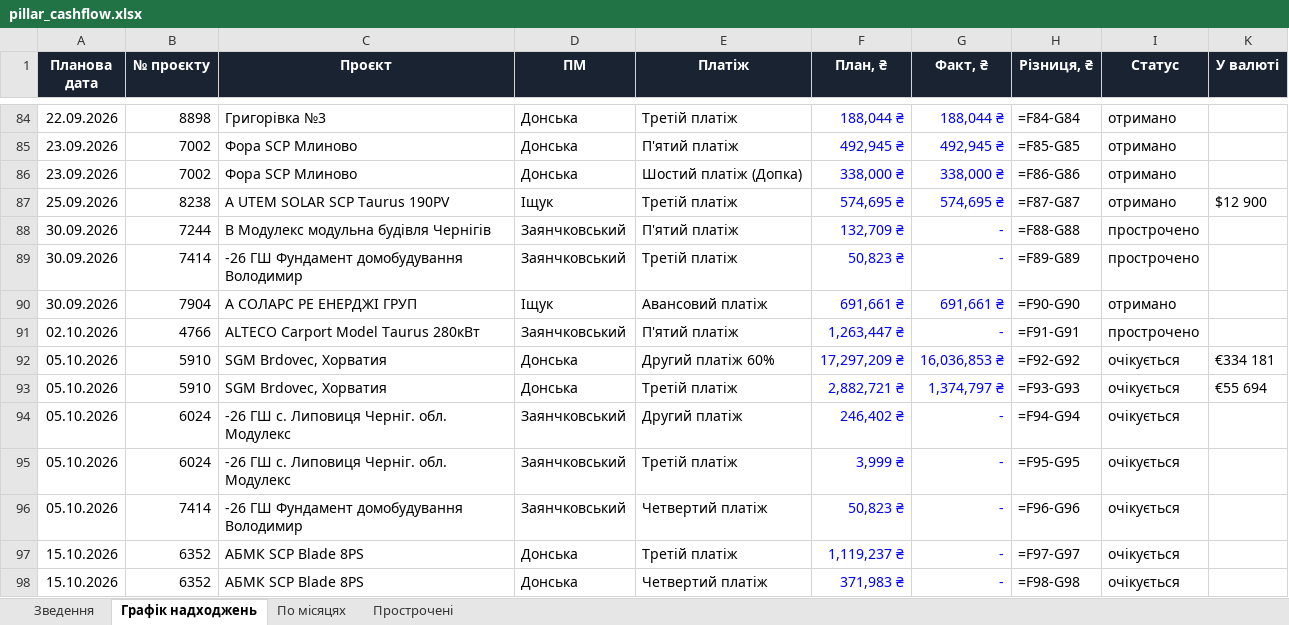
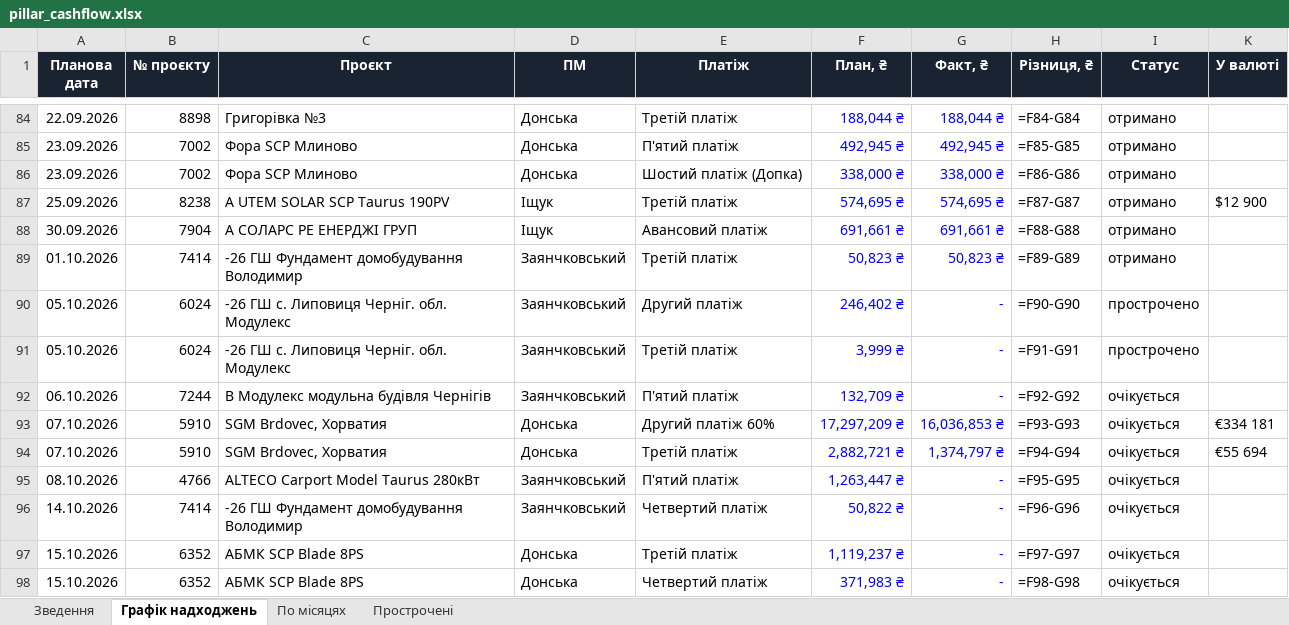
Before and after one commit to aleksandrkhoma-coder/pillar, an Excel workbook: pillar_cashflow.xlsx, sheet Графік надходжень, drawn as a sheet; only a part is shown, gaps mark what is left out; values as stored, in another font and other column widths than the file's, no borders; formulas without a stored value are shown as written; removed rows and columns are numbered as before the commit, all else as after; the diff names each change by its address in the sheet, - before the commit and + after, or states it on an @@ line.

```diff
--- a/pillar_cashflow.xlsx (sheet Графік надходжень)
+++ b/pillar_cashflow.xlsx (sheet Графік надходжень)
-row 88: 30.09.2026 | 7244 | В Модулекс модульна будівля Чернігів | Заянчковський | П'ятий платіж | 132,709 ₴ | - | =F88-G88 | прострочено
-row 89: 30.09.2026 | 7414 | -26 ГШ Фундамент домобудування Володимир | Заянчковський | Третій платіж | 50,823 ₴ | - | =F89-G89 | прострочено
-H88 (Різниця, ₴): =F90-G90
+H88 (Різниця, ₴): =F88-G88
-row 91: 02.10.2026 | 4766 | ALTECO Carport Model Taurus 280кВт | Заянчковський | П'ятий платіж | 1,263,447 ₴ | - | =F91-G91 | прострочено
-row 92: 05.10.2026 | 5910 | SGM Brdovec, Хорватия | Донська | Другий платіж 60% | 17,297,209 ₴ | 16,036,853 ₴ | =F92-G92 | очікується | €334 181
-row 93: 05.10.2026 | 5910 | SGM Brdovec, Хорватия | Донська | Третій платіж | 2,882,721 ₴ | 1,374,797 ₴ | =F93-G93 | очікується | €55 694
+row 89: 01.10.2026 | 7414 | -26 ГШ Фундамент домобудування Володимир | Заянчковський | Третій платіж | 50,823 ₴ | 50,823 ₴ | =F89-G89 | отримано
-H90 (Різниця, ₴): =F94-G94
+H90 (Різниця, ₴): =F90-G90
-I90:I91 (Статус): очікується
+I90:I91 (Статус): прострочено
-H91 (Різниця, ₴): =F95-G95
+H91 (Різниця, ₴): =F91-G91
+row 92: 06.10.2026 | 7244 | В Модулекс модульна будівля Чернігів | Заянчковський | П'ятий платіж | 132,709 ₴ | - | =F92-G92 | очікується
+row 93: 07.10.2026 | 5910 | SGM Brdovec, Хорватия | Донська | Другий платіж 60% | 17,297,209 ₴ | 16,036,853 ₴ | =F93-G93 | очікується | €334 181
+row 94: 07.10.2026 | 5910 | SGM Brdovec, Хорватия | Донська | Третій платіж | 2,882,721 ₴ | 1,374,797 ₴ | =F94-G94 | очікується | €55 694
+row 95: 08.10.2026 | 4766 | ALTECO Carport Model Taurus 280кВт | Заянчковський | П'ятий платіж | 1,263,447 ₴ | - | =F95-G95 | очікується
-A96 (Планова дата): 05.10.2026
+A96 (Планова дата): 14.10.2026
-F96 (План, ₴): 50,823 ₴
+F96 (План, ₴): 50,822 ₴
```
Also changed, not shown: sheet Прострочені, sheet Зведення, hidden cells, 54 other files.
